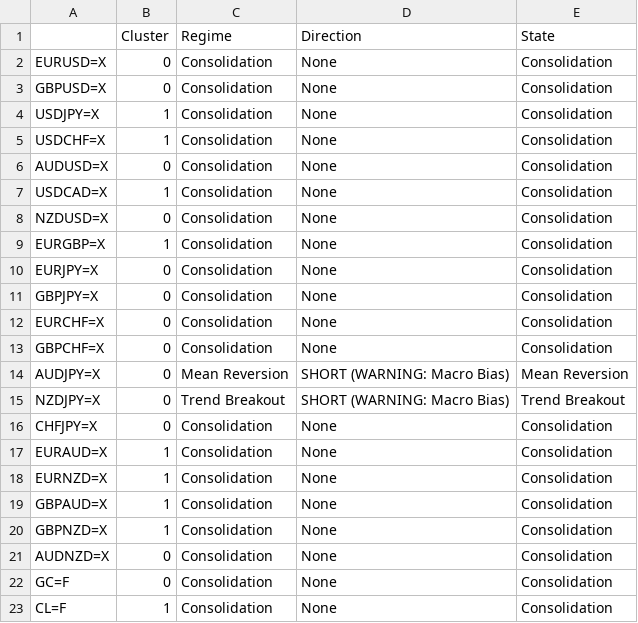
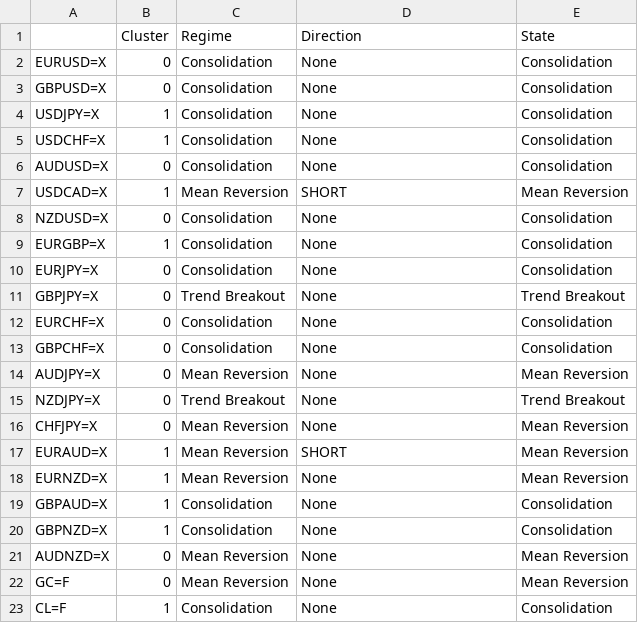
Before and after one commit to victorlemasi/HMM-CODE, a CSV file: analysis_summary.csv, drawn as a sheet.

```diff
--- a/analysis_summary.csv
+++ b/analysis_summary.csv
@@ -6,3 +6,3 @@ USDCHF=X,1,Consolidation,None,Consolidation
 AUDUSD=X,0,Consolidation,None,Consolidation
-USDCAD=X,1,Consolidation,None,Consolidation
+USDCAD=X,1,Mean Reversion,SHORT,Mean Reversion
 NZDUSD=X,0,Consolidation,None,Consolidation
@@ -10,14 +10,14 @@ EURGBP=X,1,Consolidation,None,Consolidation
 EURJPY=X,0,Consolidation,None,Consolidation
-GBPJPY=X,0,Consolidation,None,Consolidation
+GBPJPY=X,0,Trend Breakout,None,Trend Breakout
 EURCHF=X,0,Consolidation,None,Consolidation
 GBPCHF=X,0,Consolidation,None,Consolidation
-AUDJPY=X,0,Mean Reversion,SHORT (WARNING: Macro Bias),Mean Reversion
-NZDJPY=X,0,Trend Breakout,SHORT (WARNING: Macro Bias),Trend Breakout
-CHFJPY=X,0,Consolidation,None,Consolidation
-EURAUD=X,1,Consolidation,None,Consolidation
-EURNZD=X,1,Consolidation,None,Consolidation
+AUDJPY=X,0,Mean Reversion,None,Mean Reversion
+NZDJPY=X,0,Trend Breakout,None,Trend Breakout
+CHFJPY=X,0,Mean Reversion,None,Mean Reversion
+EURAUD=X,1,Mean Reversion,SHORT,Mean Reversion
+EURNZD=X,1,Mean Reversion,None,Mean Reversion
 GBPAUD=X,1,Consolidation,None,Consolidation
 GBPNZD=X,1,Consolidation,None,Consolidation
-AUDNZD=X,0,Consolidation,None,Consolidation
-GC=F,0,Consolidation,None,Consolidation
+AUDNZD=X,0,Mean Reversion,None,Mean Reversion
+GC=F,0,Mean Reversion,None,Mean Reversion
 CL=F,1,Consolidation,None,Consolidation
```
Also changed, not shown: 4 other files.
